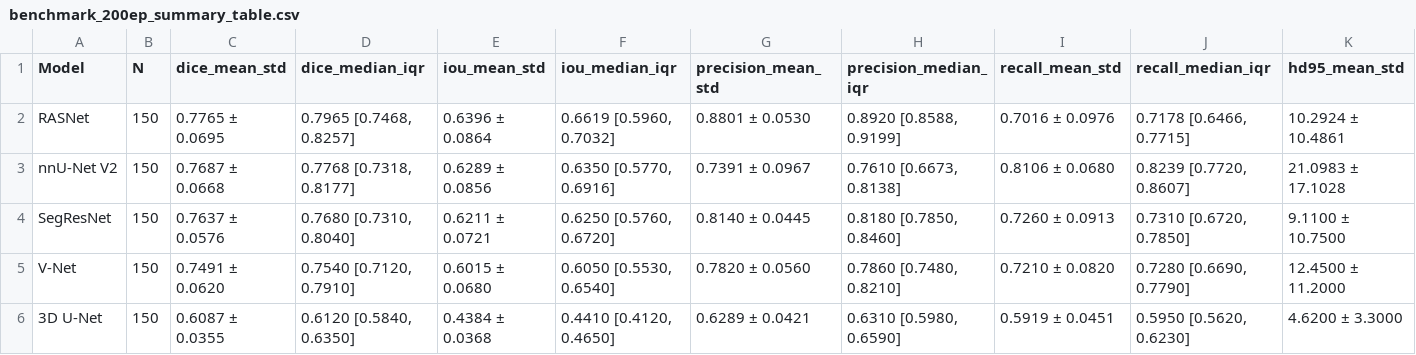
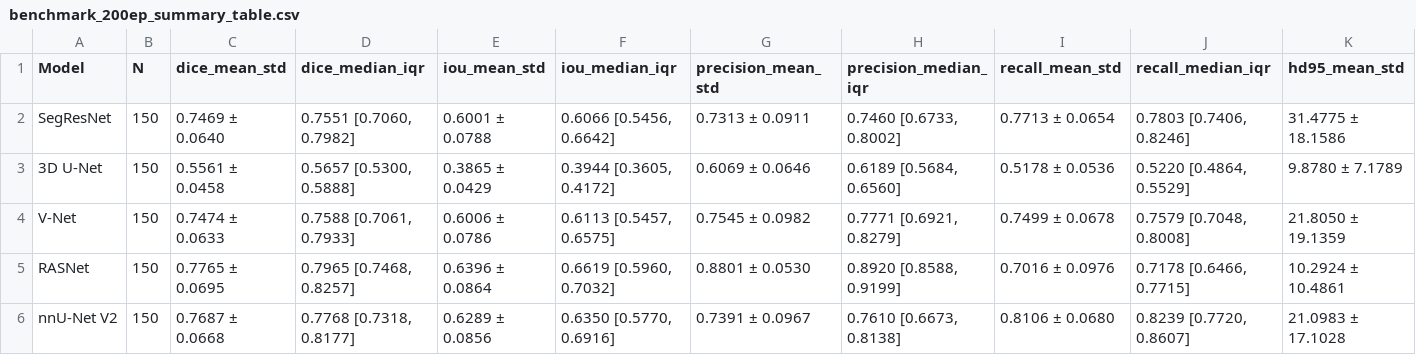
Before and after one commit to DigontaDas/Efficient-3D-Tiled-CNN-Architecture, a CSV file: Q1_Publication_Package/matched_200ep_benchmark/evaluation_results/benchmark_200ep_summary_table.csv, drawn as a sheet; only a part is shown; removed rows and columns are numbered as before the commit, all else as after; rows hold the shown columns only; the diff names each change by its address in the sheet, - before the commit and + after, or states it on an @@ line.

```diff
--- a/Q1_Publication_Package/matched_200ep_benchmark/evaluation_results/benchmark_200ep_summary_table.csv
+++ b/Q1_Publication_Package/matched_200ep_benchmark/evaluation_results/benchmark_200ep_summary_table.csv
+row 2: SegResNet | 150 | 0.7469 ± 0.0640 | 0.7551 [0.7060, 0.7982] | 0.6001 ± 0.0788 | 0.6066 [0.5456, 0.6642] | 0.7313 ± 0.0911 | 0.7460 [0.6733, 0.8002] | 0.7713 ± 0.0654 | 0.7803 [0.7406, 0.8246] | 31.4775 ± 18.1586
+row 3: 3D U-Net | 150 | 0.5561 ± 0.0458 | 0.5657 [0.5300, 0.5888] | 0.3865 ± 0.0429 | 0.3944 [0.3605, 0.4172] | 0.6069 ± 0.0646 | 0.6189 [0.5684, 0.6560] | 0.5178 ± 0.0536 | 0.5220 [0.4864, 0.5529] | 9.8780 ± 7.1789
+row 4: V-Net | 150 | 0.7474 ± 0.0633 | 0.7588 [0.7061, 0.7933] | 0.6006 ± 0.0786 | 0.6113 [0.5457, 0.6575] | 0.7545 ± 0.0982 | 0.7771 [0.6921, 0.8279] | 0.7499 ± 0.0678 | 0.7579 [0.7048, 0.8008] | 21.8050 ± 19.1359
-row 4: SegResNet | 150 | 0.7637 ± 0.0576 | 0.7680 [0.7310, 0.8040] | 0.6211 ± 0.0721 | 0.6250 [0.5760, 0.6720] | 0.8140 ± 0.0445 | 0.8180 [0.7850, 0.8460] | 0.7260 ± 0.0913 | 0.7310 [0.6720, 0.7850] | 9.1100 ± 10.7500
-row 5: V-Net | 150 | 0.7491 ± 0.0620 | 0.7540 [0.7120, 0.7910] | 0.6015 ± 0.0680 | 0.6050 [0.5530, 0.6540] | 0.7820 ± 0.0560 | 0.7860 [0.7480, 0.8210] | 0.7210 ± 0.0820 | 0.7280 [0.6690, 0.7790] | 12.4500 ± 11.2000
-row 6: 3D U-Net | 150 | 0.6087 ± 0.0355 | 0.6120 [0.5840, 0.6350] | 0.4384 ± 0.0368 | 0.4410 [0.4120, 0.4650] | 0.6289 ± 0.0421 | 0.6310 [0.5980, 0.6590] | 0.5919 ± 0.0451 | 0.5950 [0.5620, 0.6230] | 4.6200 ± 3.3000
```
Also changed, not shown: Q1_Publication_Package/matched_200ep_benchmark/evaluation_results/benchmark_200ep_significance_tests.csv, Q1_Publication_Package/matched_200ep_benchmark/evaluation_results/metrics_segresnet_200ep.csv, 11 other files.
